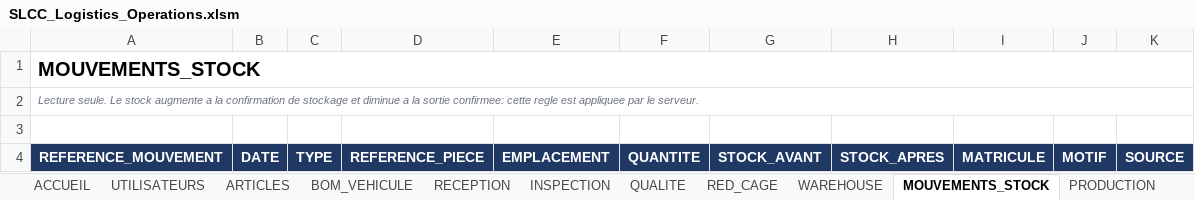
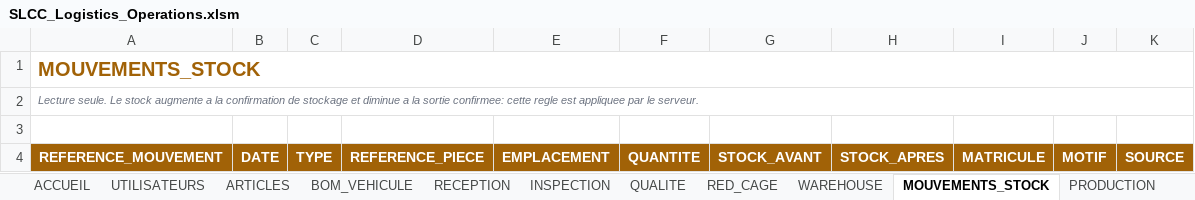
Before and after one commit to heba-bl/LOGISTIC, an Excel workbook: shared-folder/00_FICHIER_PARTAGE/SLCC_Logistics_Operations.xlsm, sheet MOUVEMENTS_STOCK, drawn as a sheet; values as stored, in another font and other column widths than the file's, no borders; the diff names each change by its address in the sheet, - before the commit and + after, or states it on an @@ line.

```diff
--- a/shared-folder/00_FICHIER_PARTAGE/SLCC_Logistics_Operations.xlsm (sheet MOUVEMENTS_STOCK)
+++ b/shared-folder/00_FICHIER_PARTAGE/SLCC_Logistics_Operations.xlsm (sheet MOUVEMENTS_STOCK)
-A1 text colour: black
+A1 text colour: #A16207
-A4:K4 fill: #1F3864
+A4:K4 fill: #A16207
```
Also changed, not shown: sheet ARTICLES, sheet BOM_VEHICULE, sheet INSPECTION, sheet QUALITE, sheet SORTIES, sheet WAREHOUSE, 7 more sheets, hidden cells, 6 other files.
